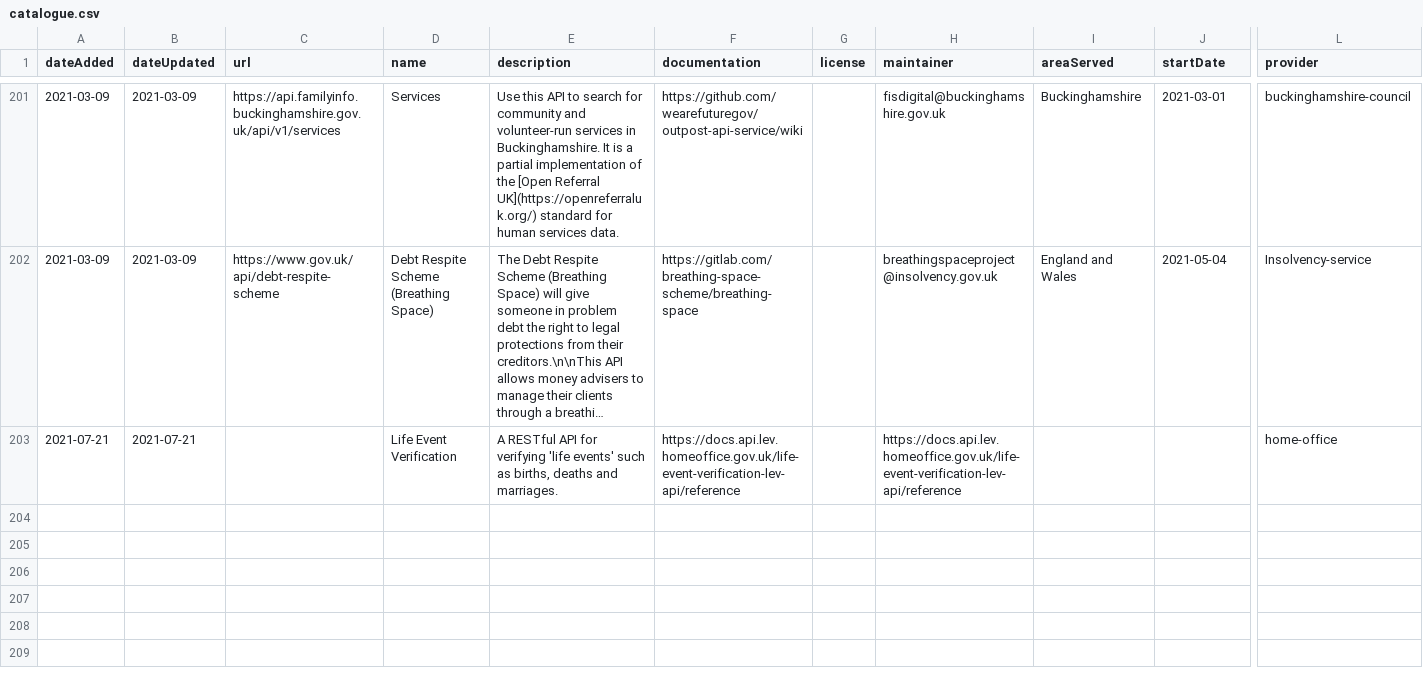
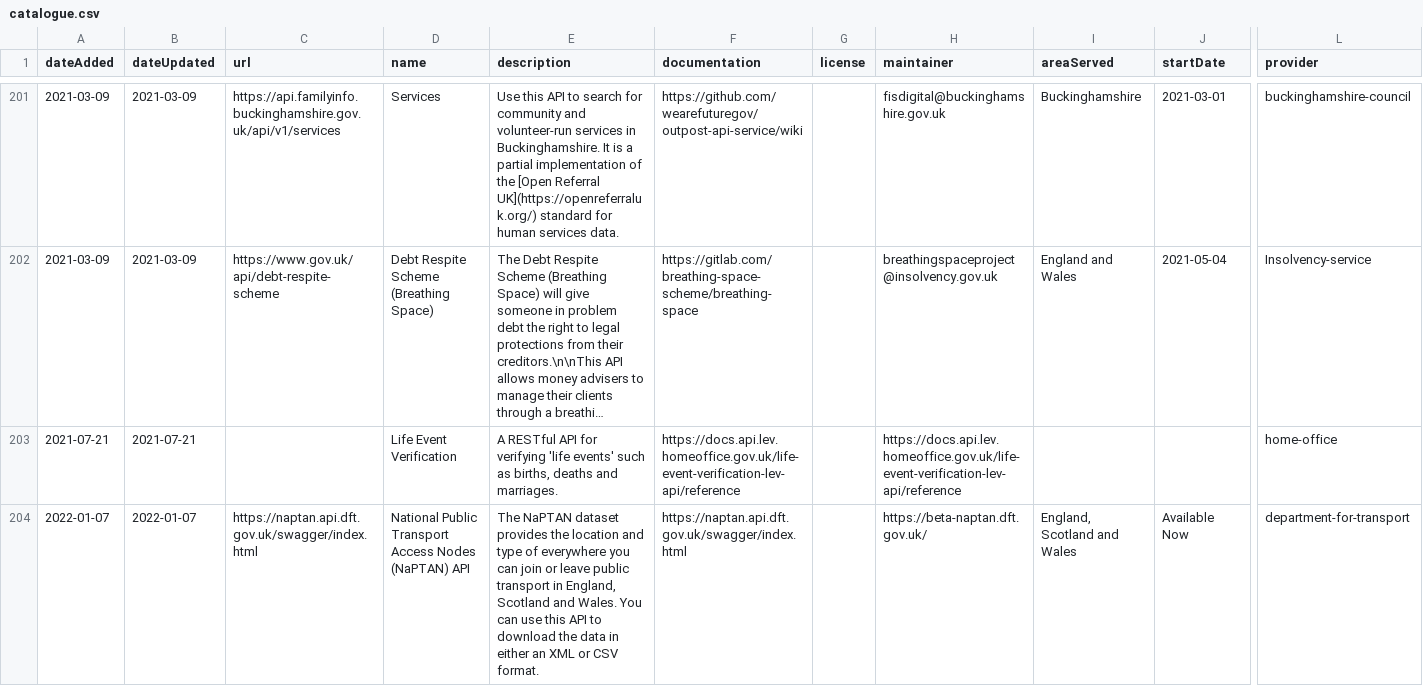
Before and after one commit to co-cddo/api-catalogue, a CSV file: data/catalogue.csv, drawn as a sheet; only a part is shown, gaps mark what is left out; long unchanged cells end in …; rows hold the shown columns only; the diff names each change by its address in the sheet, - before the commit and + after, or states it on an @@ line.

```diff
--- a/data/catalogue.csv
+++ b/data/catalogue.csv
+row 204: 2022-01-07 | 2022-01-07 | https://naptan.api.dft.gov.uk/swagger/index.html | National Public Transport Access Nodes (NaPTAN) API | The NaPTAN dataset provides the location and type of everywhere you can join or leave public transport in England, Scotland and Wales. You can use this API to download the data in either an XML or CSV format. | https://naptan.api.dft.gov.uk/swagger/index.html |  | https://beta-naptan.dft.gov.uk/ | England, Scotland and Wales | Available Now | department-for-transport
```
Also changed, not shown: data/organisation.csv.
